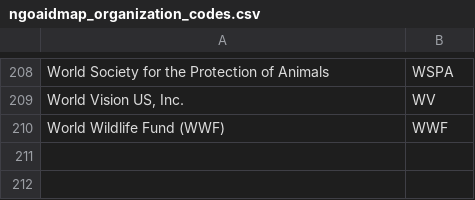
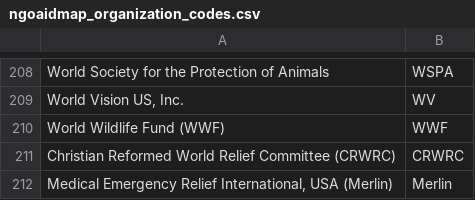
Before and after one commit to Vizzuality/iom, a CSV file: db/data/ngoaidmap_organization_codes.csv, drawn as a sheet; only a part is shown, gaps mark what is left out.

Commit message:
Fix :load_orgs rake task
- load orgs in 1st, 2nd and 3rd level.
- add organization_id to organizations upon creating.
- added new db:iom task to load data in DB.

```diff
--- a/db/data/ngoaidmap_organization_codes.csv
+++ b/db/data/ngoaidmap_organization_codes.csv
@@ -210 +210,3 @@ World Society for the Protection of Animals,WSPA
 World Wildlife Fund (WWF),WWF
+"Christian Reformed World Relief Committee (CRWRC)",CRWRC
+"Medical Emergency Relief International, USA (Merlin)",Merlin
```
Also changed, not shown: 1 other file.
